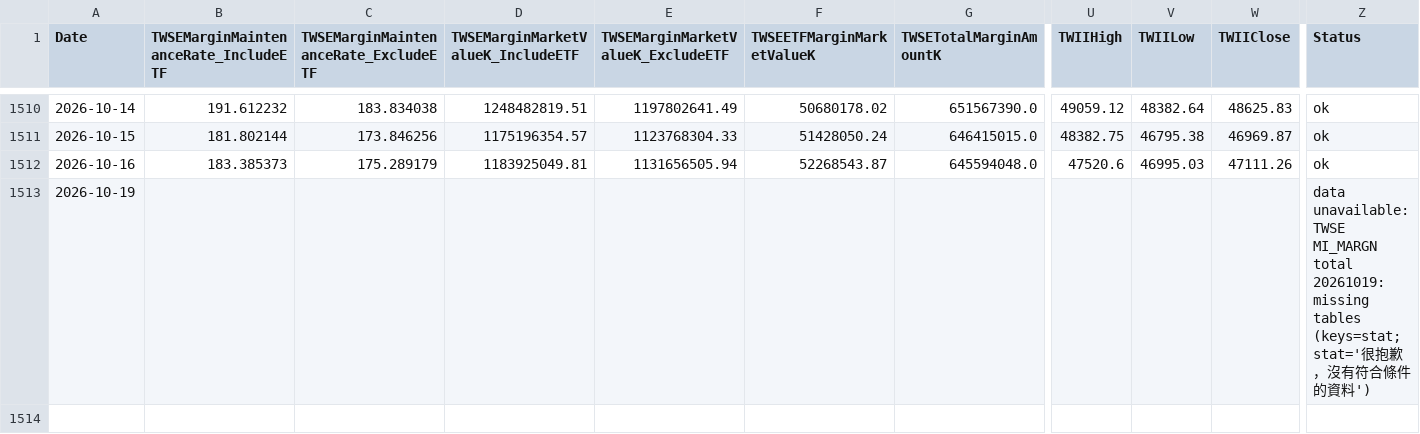
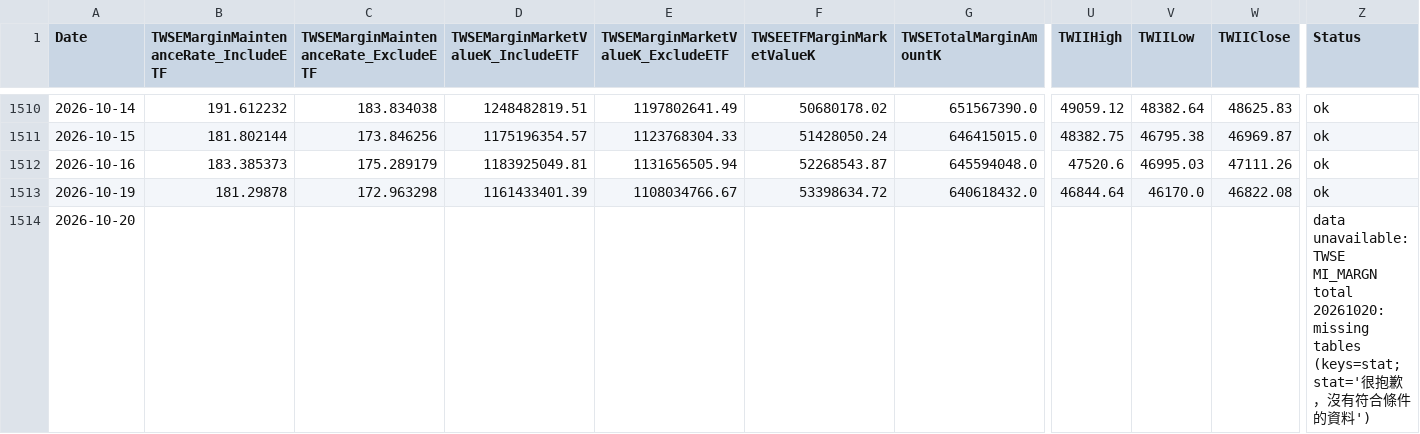
Before and after one commit to dylanlu0604-dot/taiwan-margin-maintenance-rate, a CSV file: data/margin_maintenance.csv, drawn as a sheet; only a part is shown, gaps mark what is left out; addresses are those after the commit; rows hold the shown columns only; the diff names each change by its address in the sheet, - before the commit and + after, or states it on an @@ line.

```diff
--- a/data/margin_maintenance.csv
+++ b/data/margin_maintenance.csv
+row 1513: 2026-10-19 | 181.29878 | 172.963298 | 1161433401.39 | 1108034766.67 | 53398634.72 | 640618432.0 | 46844.64 | 46170.0 | 46822.08 | ok
-A1514 (Date): 2026-10-19
+A1514 (Date): 2026-10-20
-Z1514 (Status): …MI_MARGN total 20261019: missing tables…
+Z1514 (Status): …MI_MARGN total 20261020: missing tables…
```
Also changed, not shown: data/twse_all_market_keep_rate.csv.
